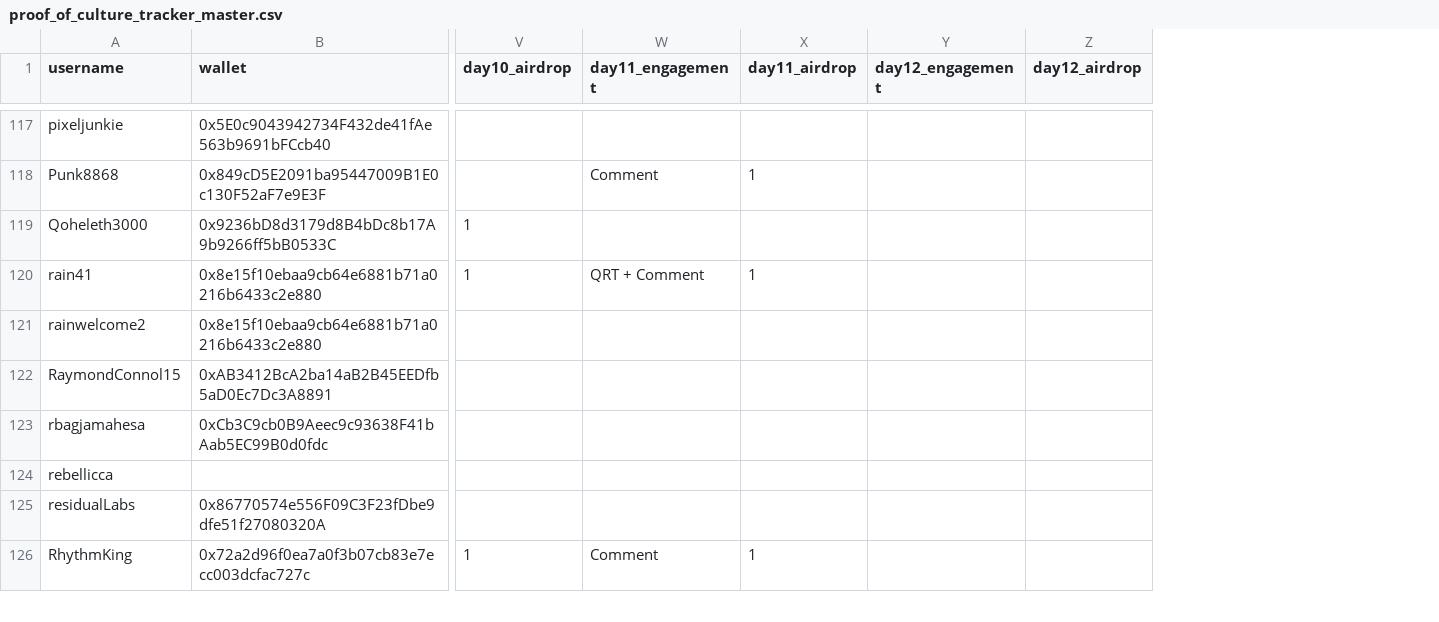
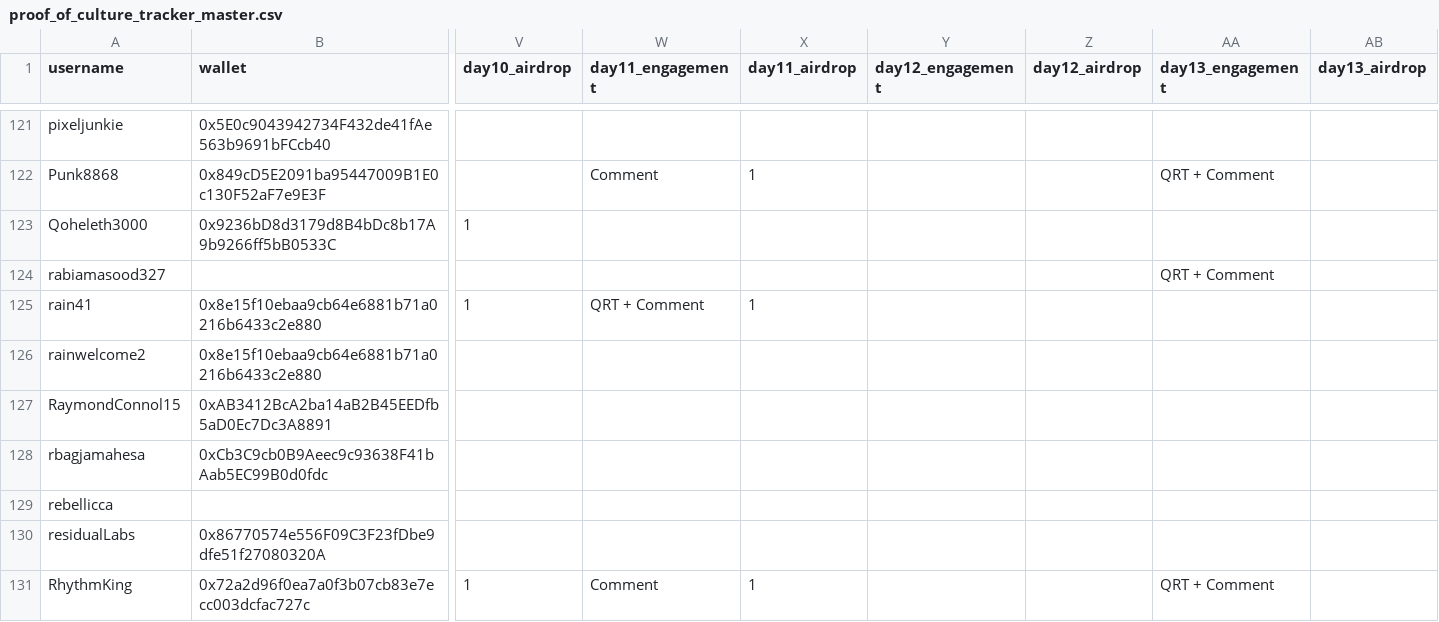
Before and after one commit to nikharsha/proofofculture, a CSV file: data/proof_of_culture_tracker_master.csv, drawn as a sheet; only a part is shown, gaps mark what is left out; rows hold the shown columns only; the diff covers the shown part only; the diff names each change by its address in the sheet, - before the commit and + after, or states it on an @@ line.

```diff
--- a/data/proof_of_culture_tracker_master.csv
+++ b/data/proof_of_culture_tracker_master.csv
+column AA (day13_engagement), row 122: QRT + Comment; row 131: QRT + Comment
+column AB (day13_airdrop), empty
+row 124: rabiamasood327 |  |  |  |  |  |  | QRT + Comment
```
Also changed, not shown: 4 added rows elsewhere in this file, 6 other files.
